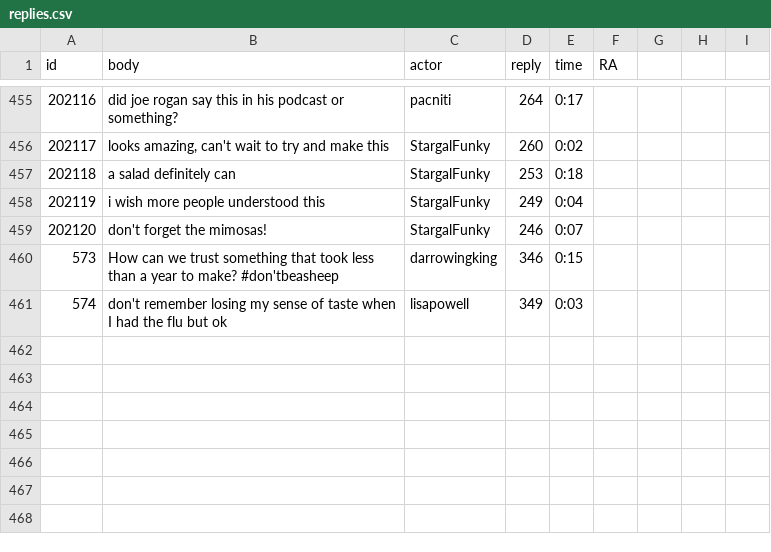
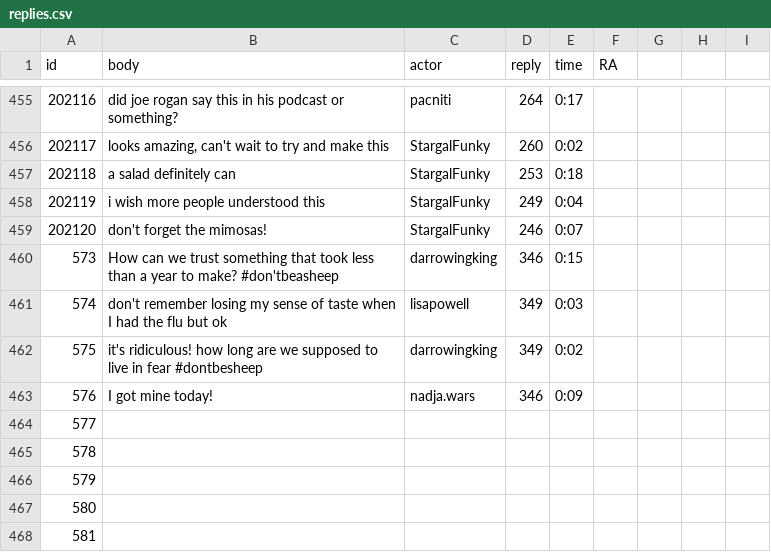
Before and after one commit to ZhilaAghajari/truman, a CSV file: input/replies.csv, drawn as a sheet; only a part is shown, gaps mark what is left out; the diff names each change by its address in the sheet, - before the commit and + after, or states it on an @@ line.

```diff
--- a/input/replies.csv
+++ b/input/replies.csv
+row 462: 575 | it's ridiculous! how long are we supposed to live in fear #dontbesheep | darrowingking | 349 | 0:02
+row 463: 576 | I got mine today! | nadja.wars | 346 | 0:09
+row 464: 577
+row 465: 578
+row 466: 579
+row 467: 580
+row 468: 581
```
Also changed, not shown: 1 other file.
